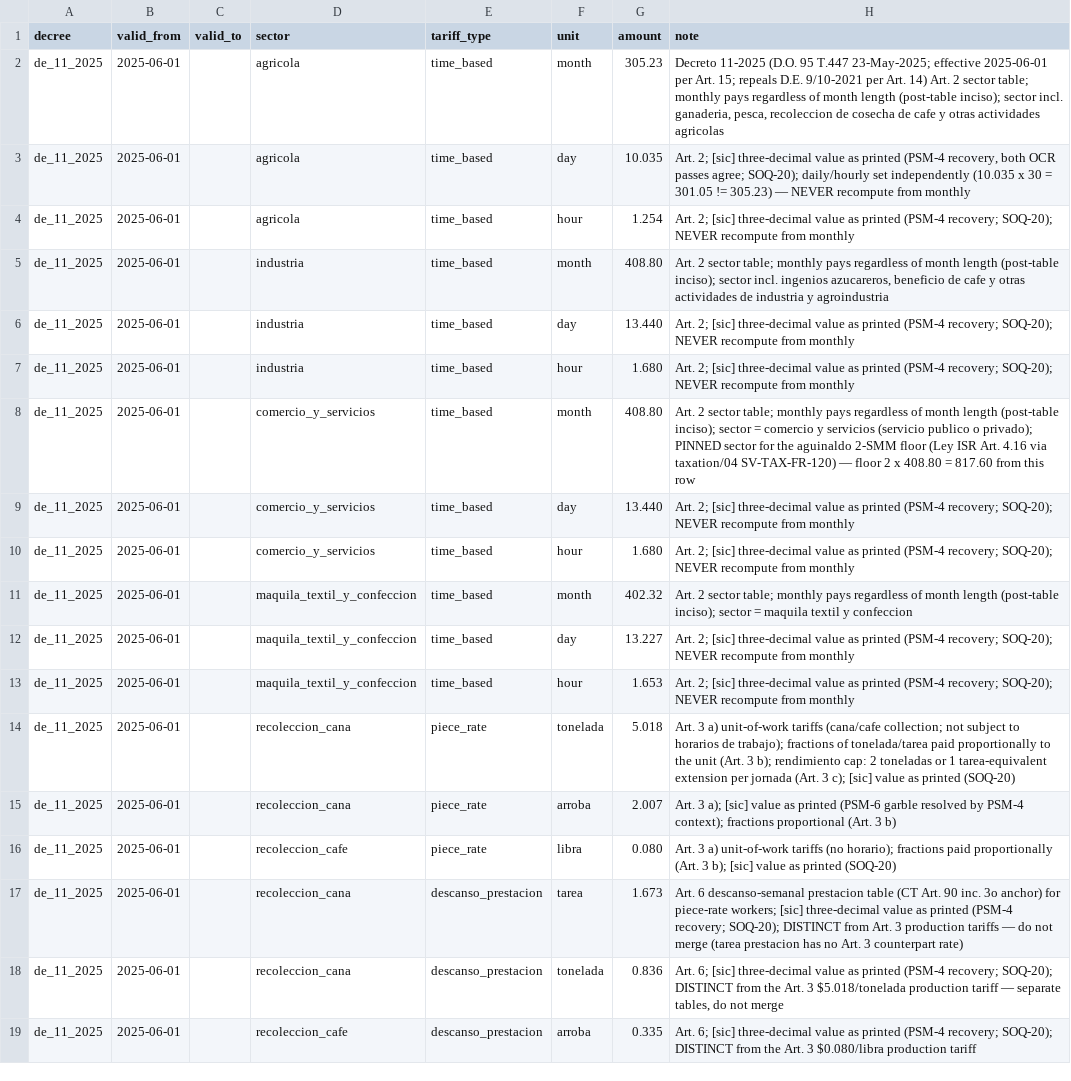
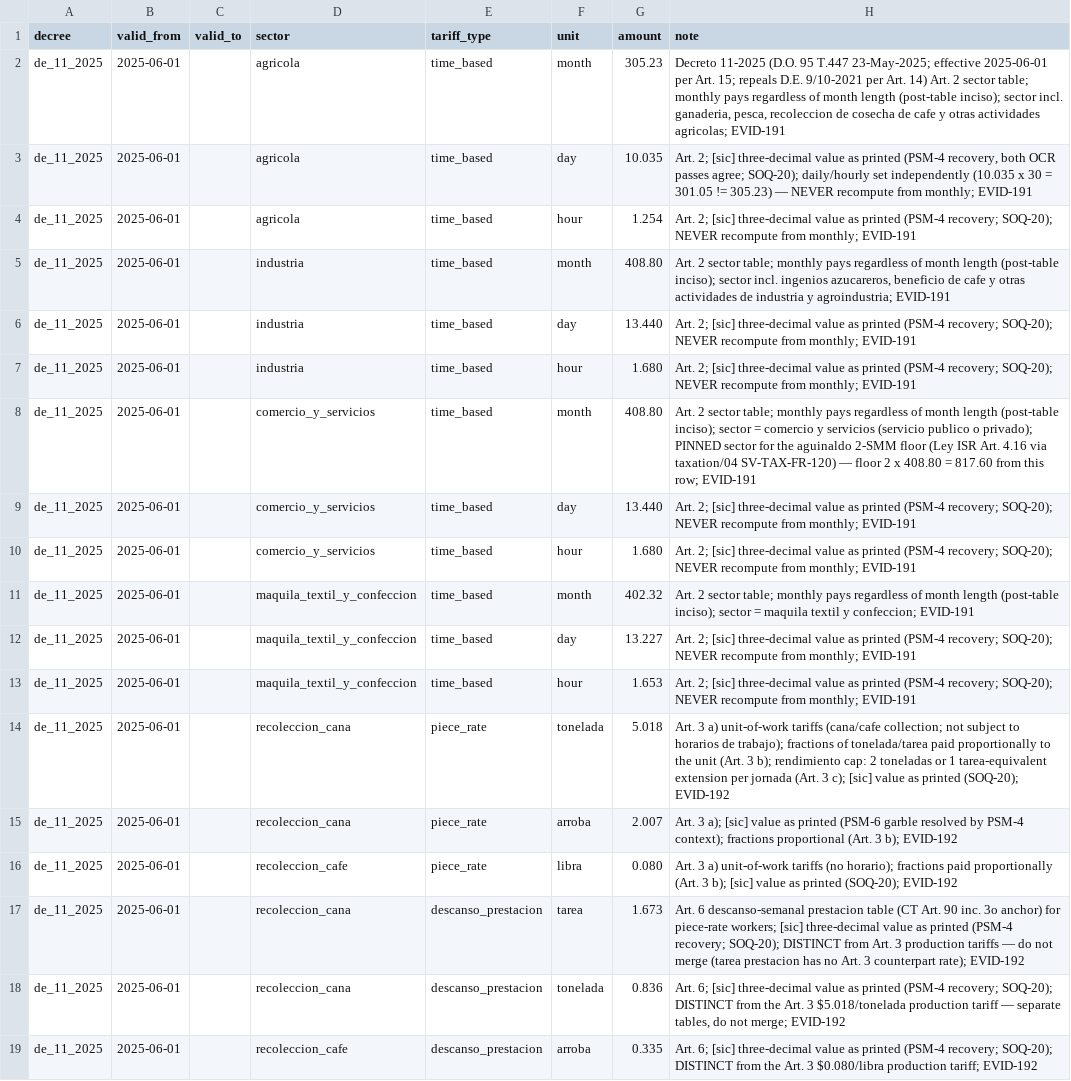
Before and after one commit to CtrlCarlitos/odoo-localizations, a CSV file: sv/requirements/payroll/smm_2025.csv, drawn as a sheet; the diff names each change by its address in the sheet, - before the commit and + after, or states it on an @@ line.

Commit message:
C1 T3: payroll S4 minors + W17 rides (FR-145, LB-017 marker)

```diff
--- a/sv/requirements/payroll/smm_2025.csv
+++ b/sv/requirements/payroll/smm_2025.csv
-H2 (note): …otras actividades agricolas
+H2 (note): …otras actividades agricolas; EVID-191
-H3 (note): …recompute from monthly
+H3 (note): …recompute from monthly; EVID-191
-H4 (note): …recompute from monthly
+H4 (note): …recompute from monthly; EVID-191
-H5 (note): …industria y agroindustria
+H5 (note): …industria y agroindustria; EVID-191
-H6:H7 (note): …recompute from monthly
+H6:H7 (note): …recompute from monthly; EVID-191
-H8 (note): …from this row
+H8 (note): …from this row; EVID-191
-H9:H10 (note): …recompute from monthly
+H9:H10 (note): …recompute from monthly; EVID-191
-H11 (note): …textil y confeccion
+H11 (note): …textil y confeccion; EVID-191
-H12:H13 (note): …recompute from monthly
+H12:H13 (note): …recompute from monthly; EVID-191
-H14 (note): …as printed (SOQ-20)
+H14 (note): …as printed (SOQ-20); EVID-192
-H15 (note): …(Art. 3 b)
+H15 (note): …(Art. 3 b); EVID-192
-H16 (note): …as printed (SOQ-20)
+H16 (note): …as printed (SOQ-20); EVID-192
-H17 (note): …3 counterpart rate)
+H17 (note): …3 counterpart rate); EVID-192
-H18 (note): …do not merge
+H18 (note): …do not merge; EVID-192
-H19 (note): …$0.080/libra production tariff
+H19 (note): …$0.080/libra production tariff; EVID-192
```
Also changed, not shown: 6 other files.
